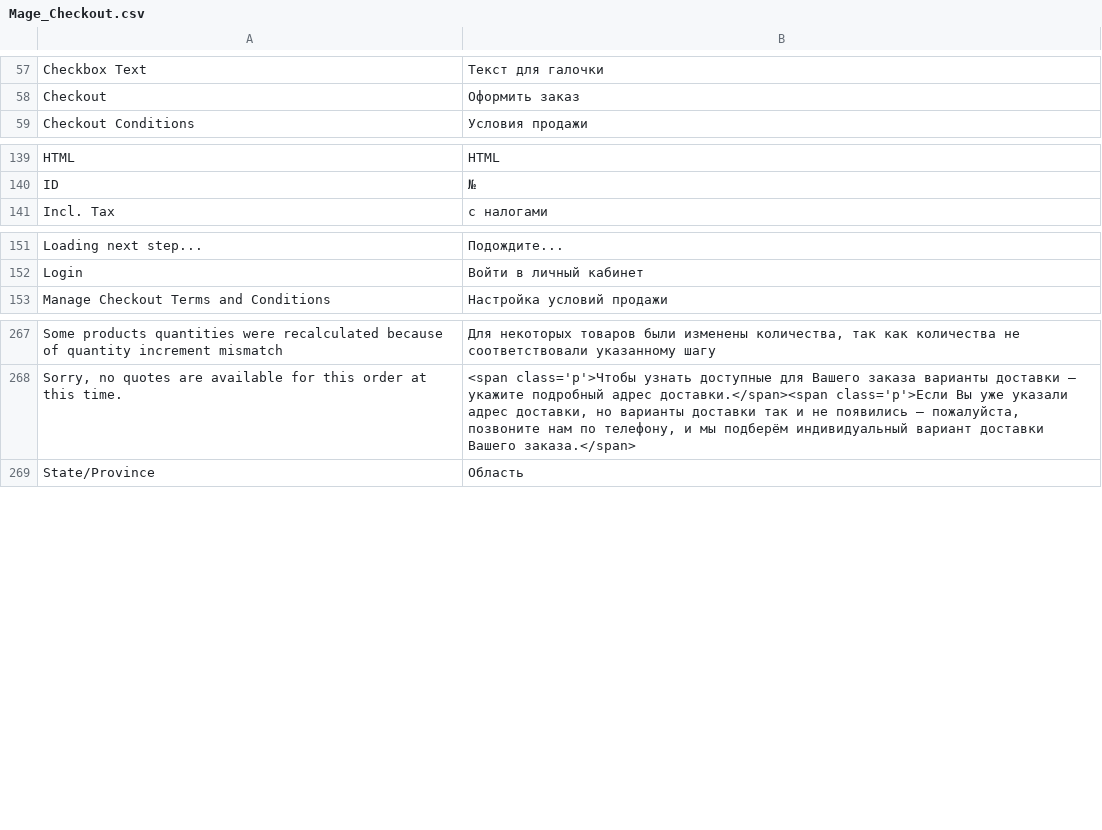
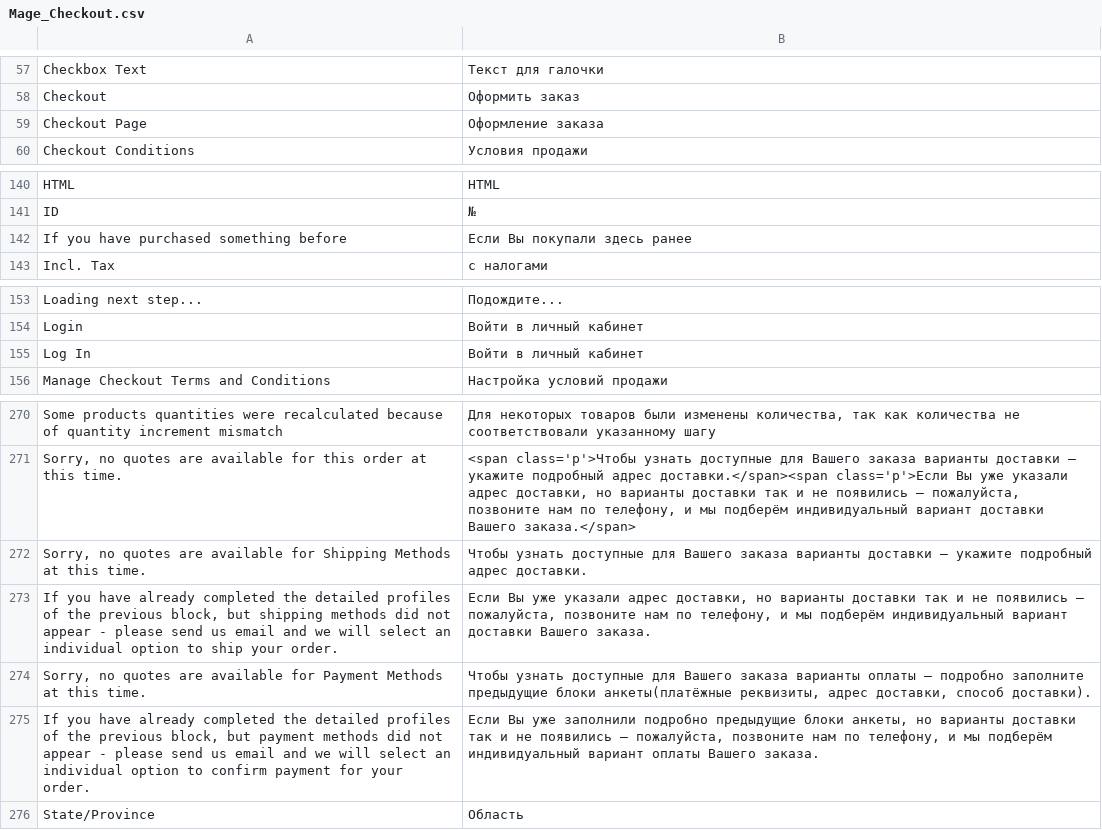
Before and after one commit to magento-russia/2, a CSV file: app/locale/ru_DF/Mage_Checkout.csv, drawn as a sheet; only a part is shown, gaps mark what is left out.

```diff
--- a/app/locale/ru_DF/Mage_Checkout.csv
+++ b/app/locale/ru_DF/Mage_Checkout.csv
@@ -58,2 +58,3 @@
 "Checkout","Оформить заказ"
+"Checkout Page","Оформление заказа"
 "Checkout Conditions","Условия продажи"
@@ -140,2 +141,3 @@
 "ID","№"
+"If you have purchased something before","Если Вы покупали здесь ранее"
 "Incl. Tax","с налогами"
@@ -152,2 +154,3 @@
 "Login","Войти в личный кабинет"
+"Log In","Войти в личный кабинет"
 "Manage Checkout Terms and Conditions","Настройка условий продажи"
@@ -270,2 +273,6 @@
 "Sorry, no quotes are available for this order at this time.","<span class='p'>Чтобы узнать доступные для Вашего заказа варианты доставки — укажите подробный адрес доставки.</span><span class='p'>Если Вы уже указали адрес доставки, но варианты доставки так и не появились — пожалуйста, позвоните нам по телефону, и мы подберём индивидуальный вариант доставки Вашего заказа.</span>"
+"Sorry, no quotes are available for Shipping Methods at this time.","Чтобы узнать доступные для Вашего заказа варианты доставки — укажите подробный адрес доставки."
+"If you have already completed the detailed profiles of the previous block, but shipping methods did not appear - please send us email and we will select an individual option to ship your order.","Если Вы уже указали адрес доставки, но варианты доставки так и не появились — пожалуйста, позвоните нам по телефону, и мы подберём индивидуальный вариант доставки Вашего заказа."
+"Sorry, no quotes are available for Payment Methods at this time.","Чтобы узнать доступные для Вашего заказа варианты оплаты — подробно заполните предыдущие блоки анкеты(платёжные реквизиты, адрес доставки, способ доставки)."
+"If you have already completed the detailed profiles of the previous block, but payment methods did not appear - please send us email and we will select an individual option to confirm payment for your order.","Если Вы уже заполнили подробно предыдущие блоки анкеты, но варианты доставки так и не появились — пожалуйста, позвоните нам по телефону, и мы подберём индивидуальный вариант оплаты Вашего заказа."
 "State/Province","Область"
```
Also changed, not shown: app/locale/ru_DF/Df_Checkout.csv, app/locale/ru_DF/Infortis/Brands.csv, 11 other files.
